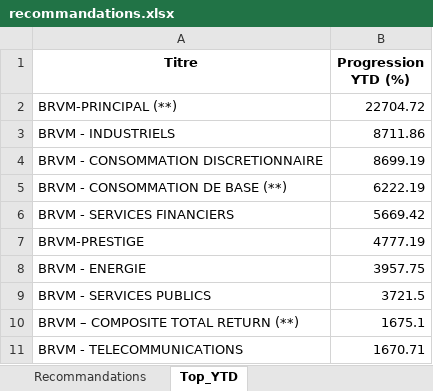
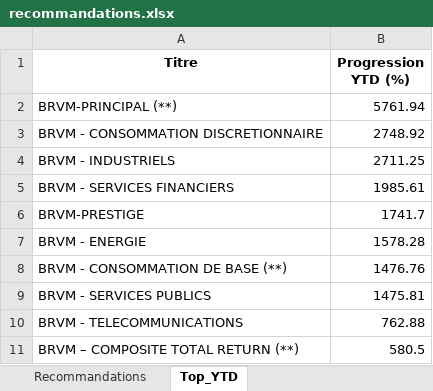
Before and after one commit to esmelobi/brvm-dashboard, an Excel workbook: data/recommandations.xlsx, sheet Top_YTD, drawn as a sheet; values as stored, in another font and other column widths than the file's, no borders; removed rows and columns are numbered as before the commit, all else as after; the diff names each change by its address in the sheet, - before the commit and + after, or states it on an @@ line.

```diff
--- a/data/recommandations.xlsx (sheet Top_YTD)
+++ b/data/recommandations.xlsx (sheet Top_YTD)
-B2 (Progression YTD (%)): 22704.72
+B2 (Progression YTD (%)): 5761.94
-row 3: BRVM - INDUSTRIELS | 8711.86
-B3 (Progression YTD (%)): 8699.19
+B3 (Progression YTD (%)): 2748.92
-row 5: BRVM - CONSOMMATION DE BASE (**) | 6222.19
+row 4: BRVM - INDUSTRIELS | 2711.25
-B5 (Progression YTD (%)): 5669.42
+B5 (Progression YTD (%)): 1985.61
-B6 (Progression YTD (%)): 4777.19
+B6 (Progression YTD (%)): 1741.7
-B7 (Progression YTD (%)): 3957.75
+B7 (Progression YTD (%)): 1578.28
+row 8: BRVM - CONSOMMATION DE BASE (**) | 1476.76
-B9 (Progression YTD (%)): 3721.5
+B9 (Progression YTD (%)): 1475.81
-row 10: BRVM – COMPOSITE TOTAL RETURN (**) | 1675.1
-B10 (Progression YTD (%)): 1670.71
+B10 (Progression YTD (%)): 762.88
+row 11: BRVM – COMPOSITE TOTAL RETURN (**) | 580.5
```
Also changed, not shown: sheet Recommandations.
